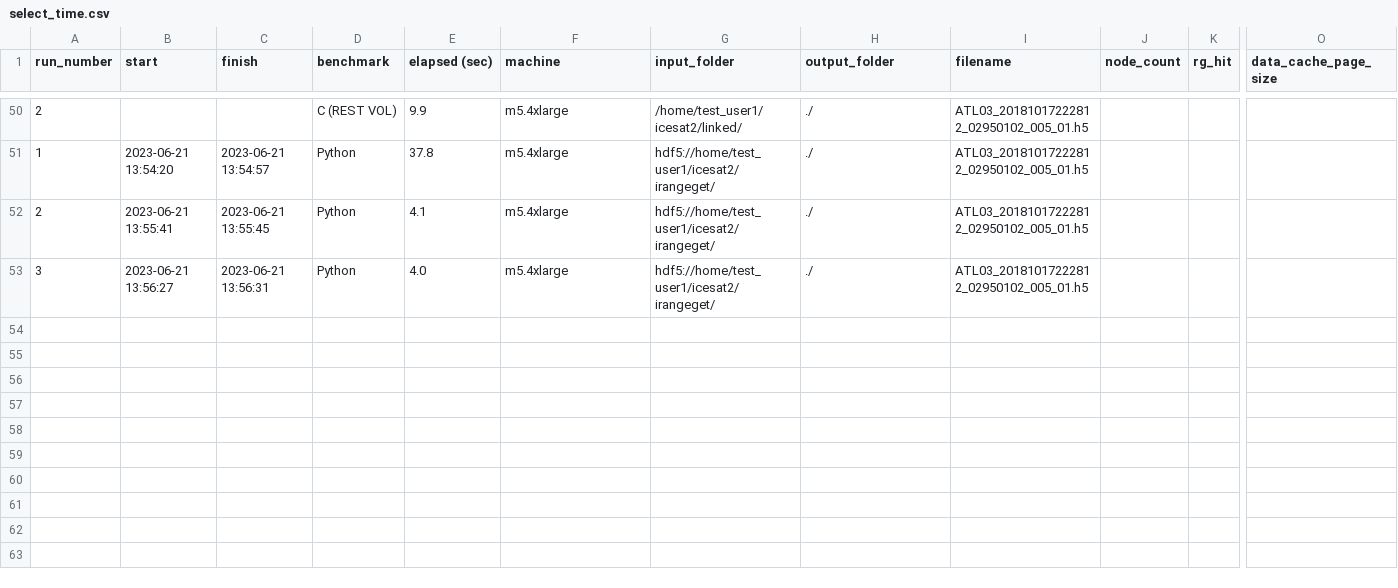
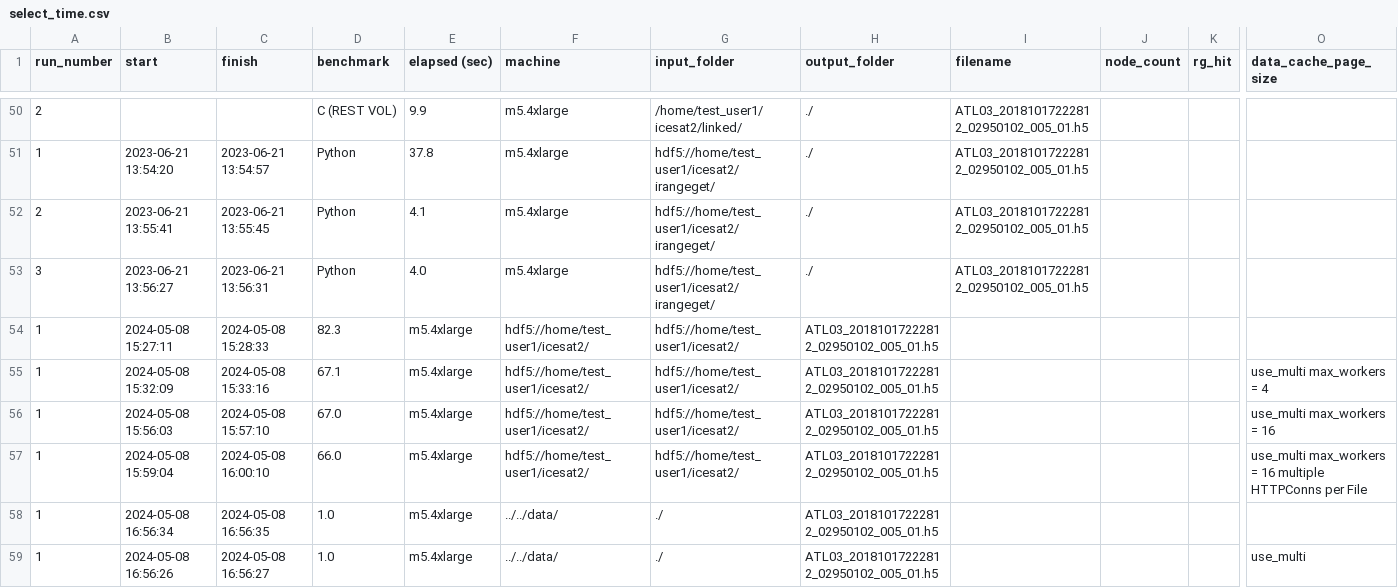
Before and after one commit to HDFGroup/nasa_cloud, a CSV file: benchmarks/select_time.csv, drawn as a sheet; only a part is shown, gaps mark what is left out; rows hold the shown columns only; the diff names each change by its address in the sheet, - before the commit and + after, or states it on an @@ line.

Commit message:
Add MultiManager benchmark times

```diff
--- a/benchmarks/select_time.csv
+++ b/benchmarks/select_time.csv
+row 54: 1 | 2024-05-08 15:27:11 | 2024-05-08 15:28:33 | 82.3 | m5.4xlarge | hdf5://home/test_user1/icesat2/ | hdf5://home/test_user1/icesat2/ | ATL03_20181017222812_02950102_005_01.h5
+row 55: 1 | 2024-05-08 15:32:09 | 2024-05-08 15:33:16 | 67.1 | m5.4xlarge | hdf5://home/test_user1/icesat2/ | hdf5://home/test_user1/icesat2/ | ATL03_20181017222812_02950102_005_01.h5 |  |  |  | use_multi max_workers = 4
+row 56: 1 | 2024-05-08 15:56:03 | 2024-05-08 15:57:10 | 67.0 | m5.4xlarge | hdf5://home/test_user1/icesat2/ | hdf5://home/test_user1/icesat2/ | ATL03_20181017222812_02950102_005_01.h5 |  |  |  | use_multi max_workers = 16
+row 57: 1 | 2024-05-08 15:59:04 | 2024-05-08 16:00:10 | 66.0 | m5.4xlarge | hdf5://home/test_user1/icesat2/ | hdf5://home/test_user1/icesat2/ | ATL03_20181017222812_02950102_005_01.h5 |  |  |  | use_multi max_workers = 16 multiple HTTPConns per File
+row 58: 1 | 2024-05-08 16:56:34 | 2024-05-08 16:56:35 | 1.0 | m5.4xlarge | ../../data/ | ./ | ATL03_20181017222812_02950102_005_01.h5
+row 59: 1 | 2024-05-08 16:56:26 | 2024-05-08 16:56:27 | 1.0 | m5.4xlarge | ../../data/ | ./ | ATL03_20181017222812_02950102_005_01.h5 |  |  |  | use_multi
```
